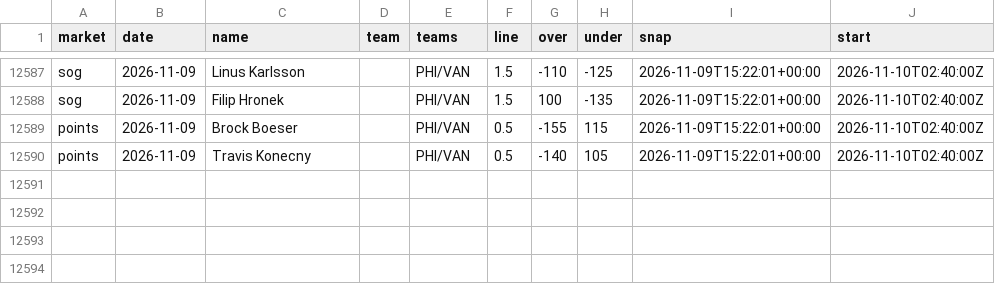
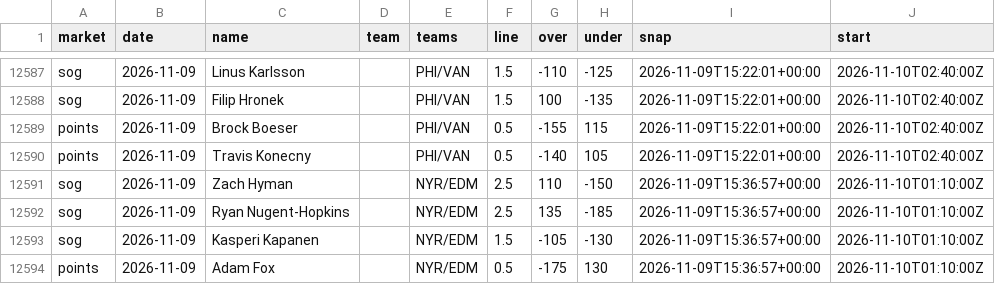
Before and after one commit to quinnrob11-sketch/qrob-nhl-goalie-model, a CSV file: model/data/dk_prices.csv, drawn as a sheet; only a part is shown, gaps mark what is left out; the diff names each change by its address in the sheet, - before the commit and + after, or states it on an @@ line.

```diff
--- a/model/data/dk_prices.csv
+++ b/model/data/dk_prices.csv
+row 12591: sog | 2026-11-09 | Zach Hyman |  | NYR/EDM | 2.5 | 110 | -150 | 2026-11-09T15:36:57+00:00 | 2026-11-10T01:10:00Z
+row 12592: sog | 2026-11-09 | Ryan Nugent-Hopkins |  | NYR/EDM | 2.5 | 135 | -185 | 2026-11-09T15:36:57+00:00 | 2026-11-10T01:10:00Z
+row 12593: sog | 2026-11-09 | Kasperi Kapanen |  | NYR/EDM | 1.5 | -105 | -130 | 2026-11-09T15:36:57+00:00 | 2026-11-10T01:10:00Z
+row 12594: points | 2026-11-09 | Adam Fox |  | NYR/EDM | 0.5 | -175 | 130 | 2026-11-09T15:36:57+00:00 | 2026-11-10T01:10:00Z
```
Also changed, not shown: model/data/book_prices.csv, model/data/legs.csv, 9 other files.
